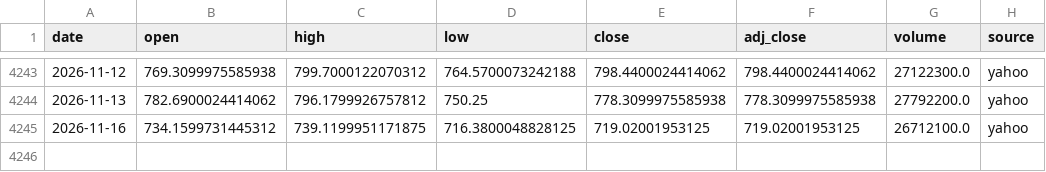
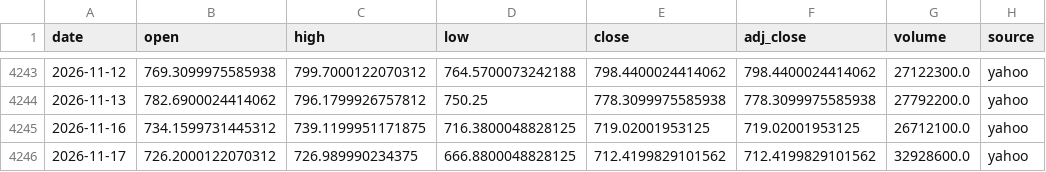
Before and after one commit to SANGMOLEE/soxl-data, a CSV file: data/prices/MU.csv, drawn as a sheet; only a part is shown, gaps mark what is left out.

```diff
--- a/data/prices/MU.csv
+++ b/data/prices/MU.csv
@@ -4245 +4245,2 @@ date,open,high,low,close,adj_close,volume,source
 2026-11-16,734.1599731445312,739.1199951171875,716.3800048828125,719.02001953125,719.02001953125,26712100.0,yahoo
+2026-11-17,726.2000122070312,726.989990234375,666.8800048828125,712.4199829101562,712.4199829101562,32928600.0,yahoo
```
Also changed, not shown: data/prices/NVDA.csv, data/prices/SOXL.csv, 12 other files.
